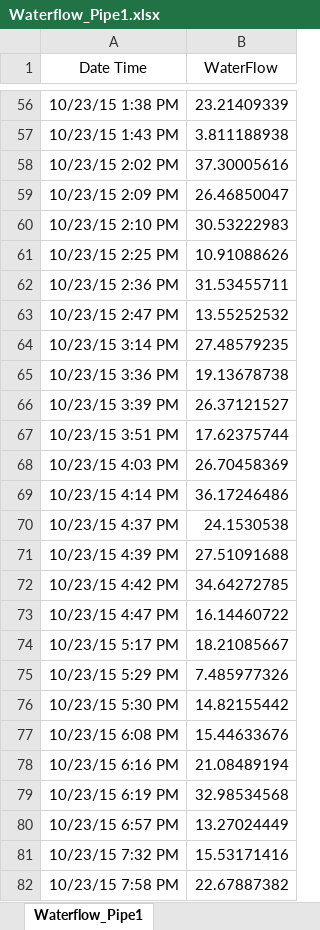
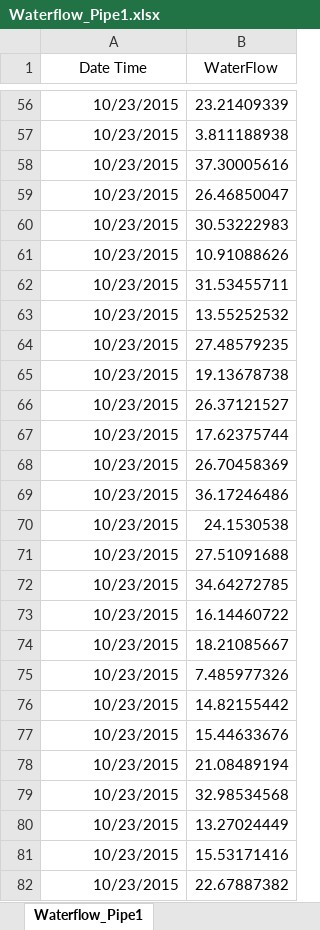
Before and after one commit to betsyrosalen/DATA_624_Predictive_Analytics, an Excel workbook: Project_1/Waterflow_Pipe1.xlsx, sheet Waterflow_Pipe1, drawn as a sheet; only a part is shown, gaps mark what is left out; values as stored, in another font and other column widths than the file's, no borders; the diff covers the shown part only; the diff names each change by its address in the sheet, - before the commit and + after, or states it on an @@ line.

```diff
--- a/Project_1/Waterflow_Pipe1.xlsx (sheet Waterflow_Pipe1)
+++ b/Project_1/Waterflow_Pipe1.xlsx (sheet Waterflow_Pipe1)
-A56 (Date Time): 10/23/15 1:38 PM
+A56 (Date Time): 10/23/2015
-A57 (Date Time): 10/23/15 1:43 PM
+A57 (Date Time): 10/23/2015
-A58 (Date Time): 10/23/15 2:02 PM
+A58 (Date Time): 10/23/2015
-A59 (Date Time): 10/23/15 2:09 PM
+A59 (Date Time): 10/23/2015
-A60 (Date Time): 10/23/15 2:10 PM
+A60 (Date Time): 10/23/2015
-A61 (Date Time): 10/23/15 2:25 PM
+A61 (Date Time): 10/23/2015
-A62 (Date Time): 10/23/15 2:36 PM
+A62 (Date Time): 10/23/2015
-A63 (Date Time): 10/23/15 2:47 PM
+A63 (Date Time): 10/23/2015
-A64 (Date Time): 10/23/15 3:14 PM
+A64 (Date Time): 10/23/2015
-A65 (Date Time): 10/23/15 3:36 PM
+A65 (Date Time): 10/23/2015
-A66 (Date Time): 10/23/15 3:39 PM
+A66 (Date Time): 10/23/2015
-A67 (Date Time): 10/23/15 3:51 PM
+A67 (Date Time): 10/23/2015
-A68 (Date Time): 10/23/15 4:03 PM
+A68 (Date Time): 10/23/2015
-A69 (Date Time): 10/23/15 4:14 PM
+A69 (Date Time): 10/23/2015
-A70 (Date Time): 10/23/15 4:37 PM
+A70 (Date Time): 10/23/2015
-A71 (Date Time): 10/23/15 4:39 PM
+A71 (Date Time): 10/23/2015
-A72 (Date Time): 10/23/15 4:42 PM
+A72 (Date Time): 10/23/2015
-A73 (Date Time): 10/23/15 4:47 PM
+A73 (Date Time): 10/23/2015
-A74 (Date Time): 10/23/15 5:17 PM
+A74 (Date Time): 10/23/2015
-A75 (Date Time): 10/23/15 5:29 PM
+A75 (Date Time): 10/23/2015
-A76 (Date Time): 10/23/15 5:30 PM
+A76 (Date Time): 10/23/2015
-A77 (Date Time): 10/23/15 6:08 PM
+A77 (Date Time): 10/23/2015
-A78 (Date Time): 10/23/15 6:16 PM
+A78 (Date Time): 10/23/2015
-A79 (Date Time): 10/23/15 6:19 PM
+A79 (Date Time): 10/23/2015
-A80 (Date Time): 10/23/15 6:57 PM
+A80 (Date Time): 10/23/2015
-A81 (Date Time): 10/23/15 7:32 PM
+A81 (Date Time): 10/23/2015
-A82 (Date Time): 10/23/15 7:58 PM
+A82 (Date Time): 10/23/2015
```
Also changed, not shown: 973 edited cells elsewhere in this sheet, Project_1/ATM624Data.xlsx, Project_1/Waterflow_Pipe2.xlsx, 10 other files.
